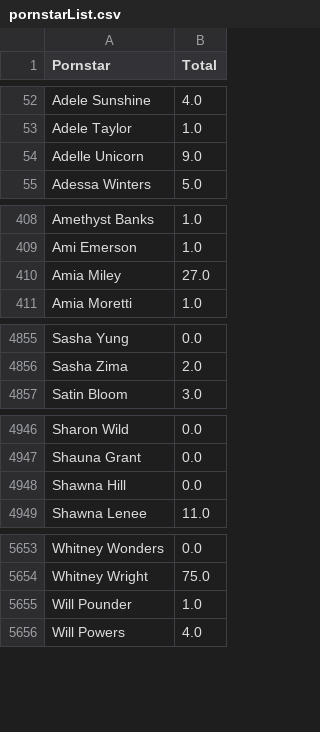
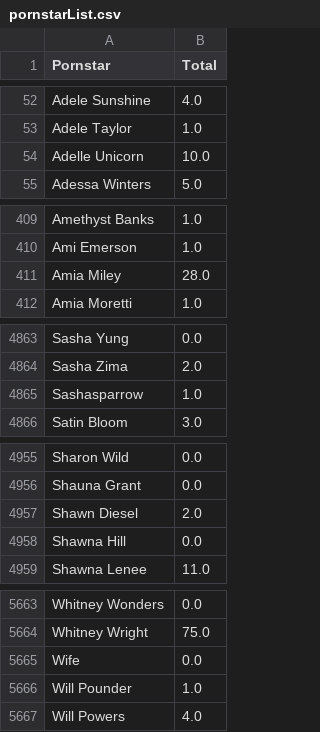
Before and after one commit to AutoPMVs/PMV_Generator_Prod, a CSV file: Resources/DataLists/pornstarList.csv, drawn as a sheet; only a part is shown, gaps mark what is left out; the diff covers the shown part only.

```diff
--- a/Resources/DataLists/pornstarList.csv
+++ b/Resources/DataLists/pornstarList.csv
@@ -53,3 +53,3 @@ Adele Sunshine,4.0
 Adele Taylor,1.0
-Adelle Unicorn,9.0
+Adelle Unicorn,10.0
 Adessa Winters,5.0
@@ -409,3 +410,3 @@ Amethyst Banks,1.0
 Ami Emerson,1.0
-Amia Miley,27.0
+Amia Miley,28.0
 Amia Moretti,1.0
@@ -4856,2 +4864,3 @@ Sasha Yung,0.0
 Sasha Zima,2.0
+Sashasparrow,1.0
 Satin Bloom,3.0
@@ -4947,2 +4956,3 @@ Sharon Wild,0.0
 Shauna Grant,0.0
+Shawn Diesel,2.0
 Shawna Hill,0.0
@@ -5654,2 +5664,3 @@ Whitney Wonders,0.0
 Whitney Wright,75.0
+Wife,0.0
 Will Pounder,1.0
```
Also changed, not shown: 8 added rows and 33 edited cells elsewhere in this file, 5 other files.
